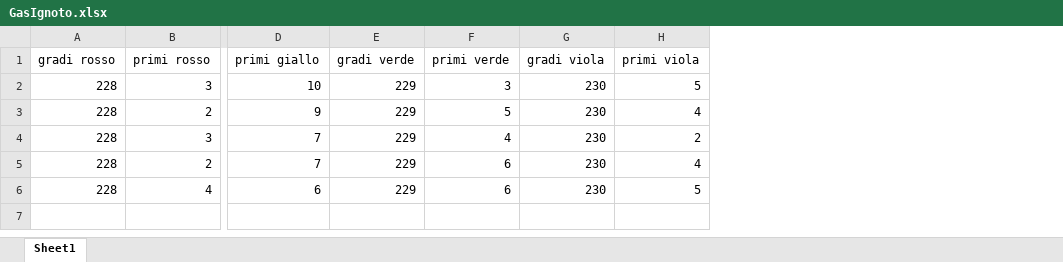
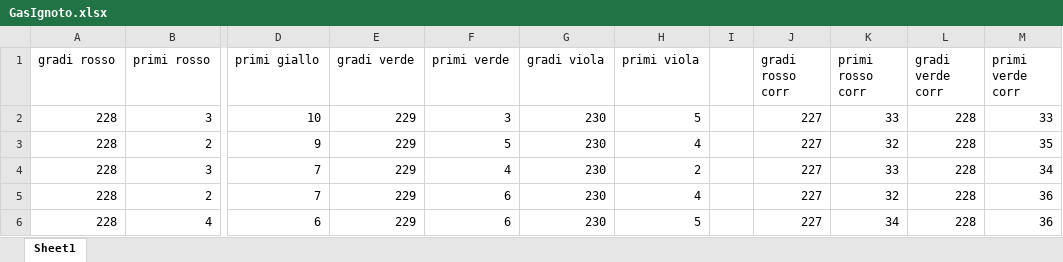
Before and after one commit to Pavar0tty/Laboratorio_2, an Excel workbook: Spettrometro/GasIgnoto.xlsx, sheet Sheet1, drawn as a sheet; only a part is shown, gaps mark what is left out; values as stored, in another font and other column widths than the file's, no borders; the diff names each change by its address in the sheet, - before the commit and + after, or states it on an @@ line.

Commit message:
Analisi dati per gas ignoto, prisma

```diff
--- a/Spettrometro/GasIgnoto.xlsx (sheet Sheet1)
+++ b/Spettrometro/GasIgnoto.xlsx (sheet Sheet1)
+column I, empty
+column J (gradi rosso corr), rows 2-6: all 227
+column K (primi rosso corr), rows 2-6: 33 | 32 | 33 | 32 | 34
+column L (gradi verde corr), rows 2-6: all 228
+column M (primi verde corr), rows 2-6: 33 | 35 | 34 | 36 | 36
```
Also changed, not shown: 1 other file.
